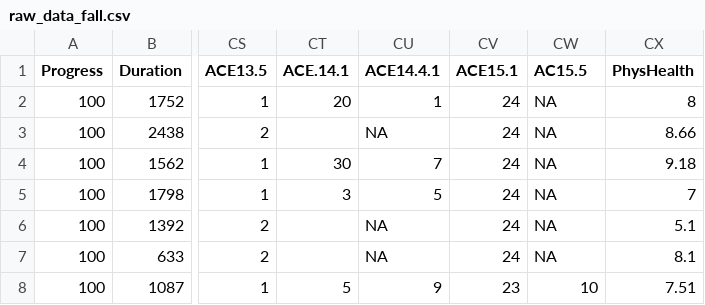
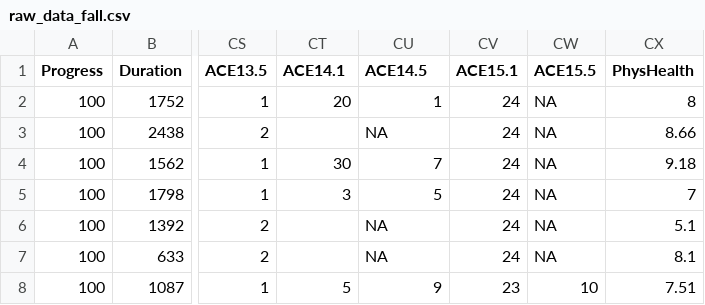
Before and after one commit to davidsosnowski/AIM-Study, a CSV file: raw_data/raw_data_fall.csv, drawn as a sheet; only a part is shown, gaps mark what is left out; the diff names each change by its address in the sheet, - before the commit and + after, or states it on an @@ line.

```diff
--- a/raw_data/raw_data_fall.csv
+++ b/raw_data/raw_data_fall.csv
-CT1: ACE.14.1
+CT1: ACE14.1
-CU1: ACE14.4.1
+CU1: ACE14.5
-CW1: AC15.5
+CW1: ACE15.5
```
Also changed, not shown: 1 other file.
